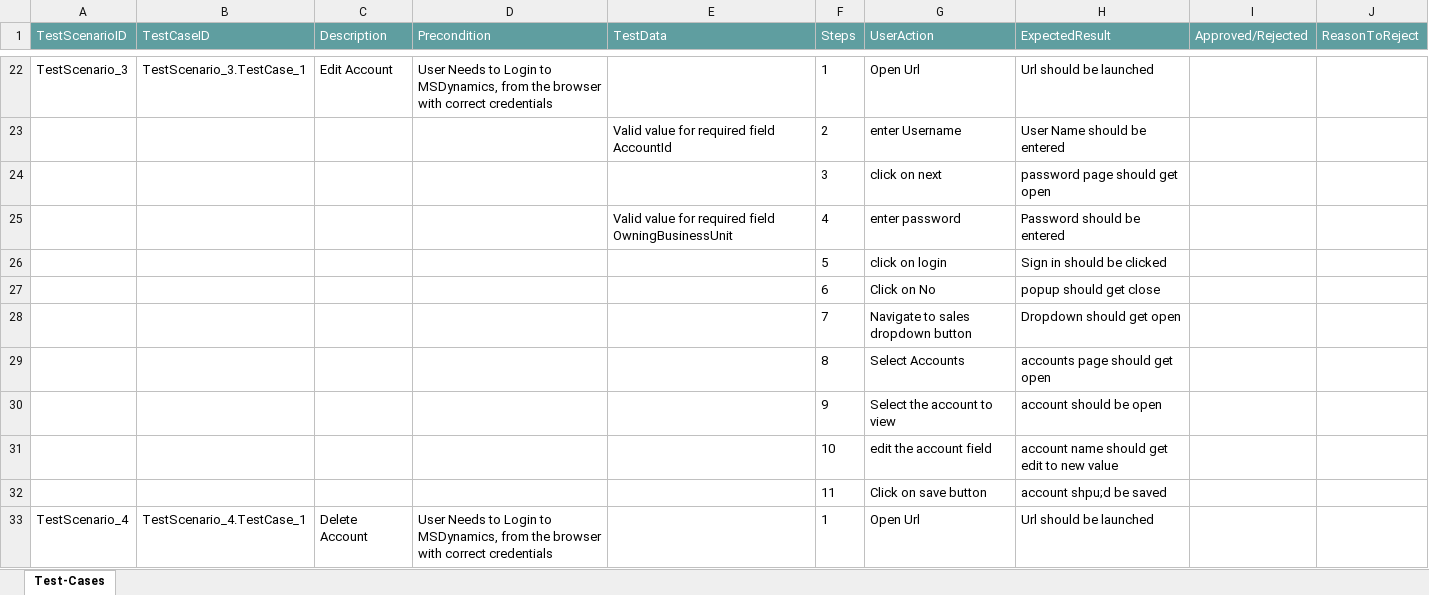
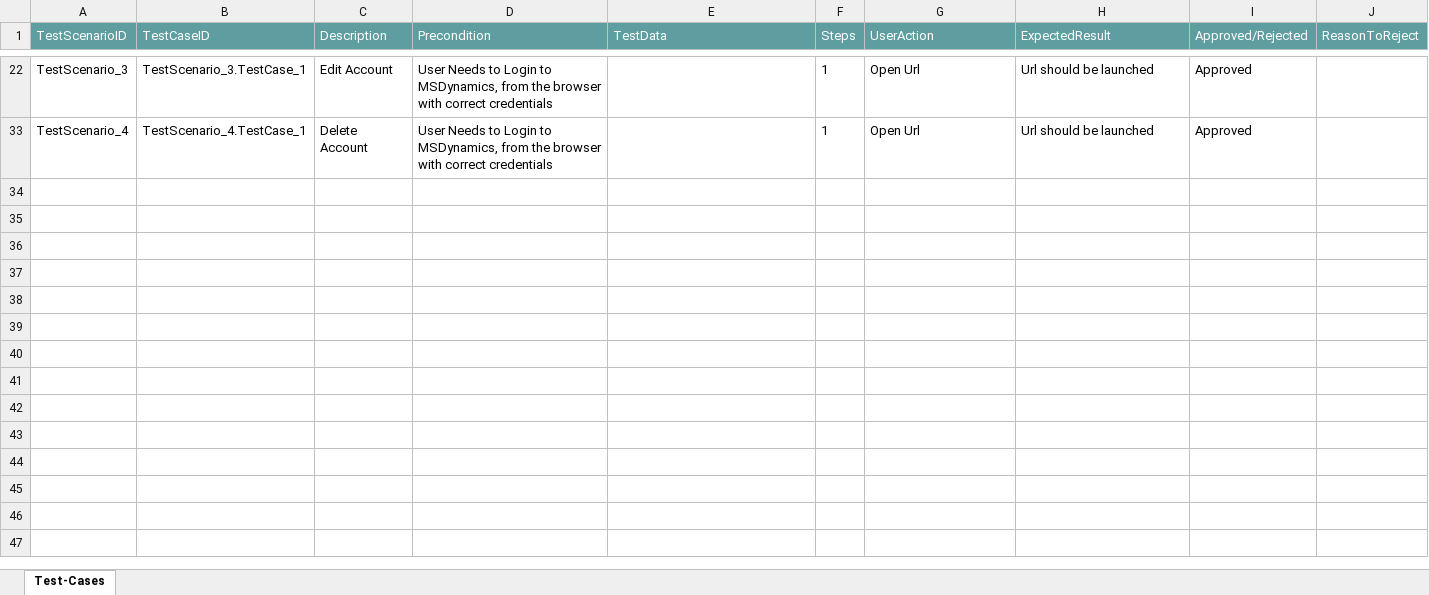
Before and after one commit to ShaikMohamedIrfan/DYNAMICS, an Excel workbook: test.xlsx, sheet Test-Cases, drawn as a sheet; only a part is shown, gaps mark what is left out; values as stored, in another font and other column widths than the file's, no borders; table styles not drawn; the diff covers the shown part only; the diff names each change by its address in the sheet, - before the commit and + after, or states it on an @@ line.

Commit message:
Update test.xlsx

```diff
--- a/test.xlsx (sheet Test-Cases)
+++ b/test.xlsx (sheet Test-Cases)
-I22 (Approved/Rejected): (empty)
+I22 (Approved/Rejected): Approved
@@ row 23 hidden:  |  |  |  | Valid value for required field AccountId | 2 | enter Username | User Name should be entered @@
@@ row 24 hidden:  |  |  |  |  | 3 | click on next | password page should get open @@
@@ row 25 hidden:  |  |  |  | Valid value for required field OwningBusinessUnit | 4 | enter password | Password should be entered @@
@@ row 26 hidden:  |  |  |  |  | 5 | click on login | Sign in should be clicked @@
@@ row 27 hidden:  |  |  |  |  | 6 | Click on No | popup should get close @@
@@ row 28 hidden:  |  |  |  |  | 7 | Navigate to sales dropdown button | Dropdown should get open @@
@@ row 29 hidden:  |  |  |  |  | 8 | Select Accounts | accounts page should get open @@
@@ row 30 hidden:  |  |  |  |  | 9 | Select the account to view | account should be open @@
@@ row 31 hidden:  |  |  |  |  | 10 | edit the account field | account name should get edit to new value @@
@@ row 32 hidden:  |  |  |  |  | 11 | Click on save button | account shpu;d be saved @@
-I33 (Approved/Rejected): (empty)
+I33 (Approved/Rejected): Approved
```
Also changed, not shown: 29 hidden or unhidden rows and 2 edited cells elsewhere in this sheet.
